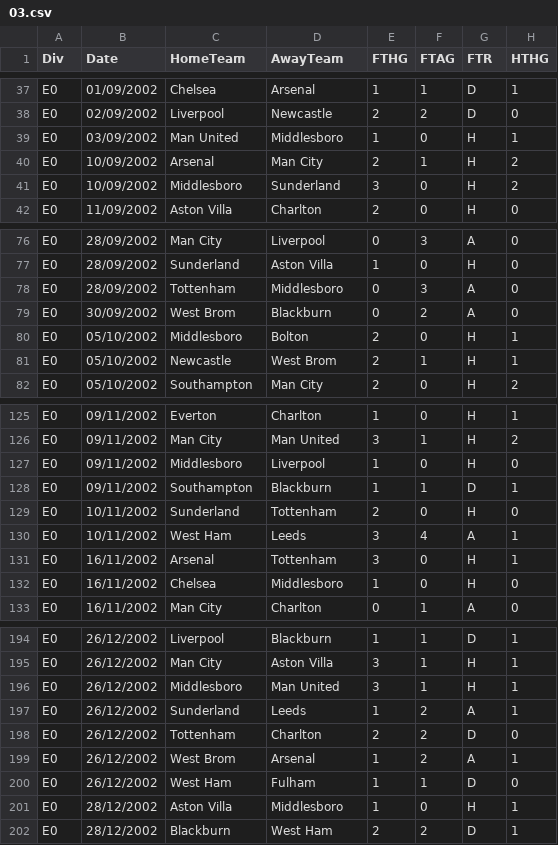
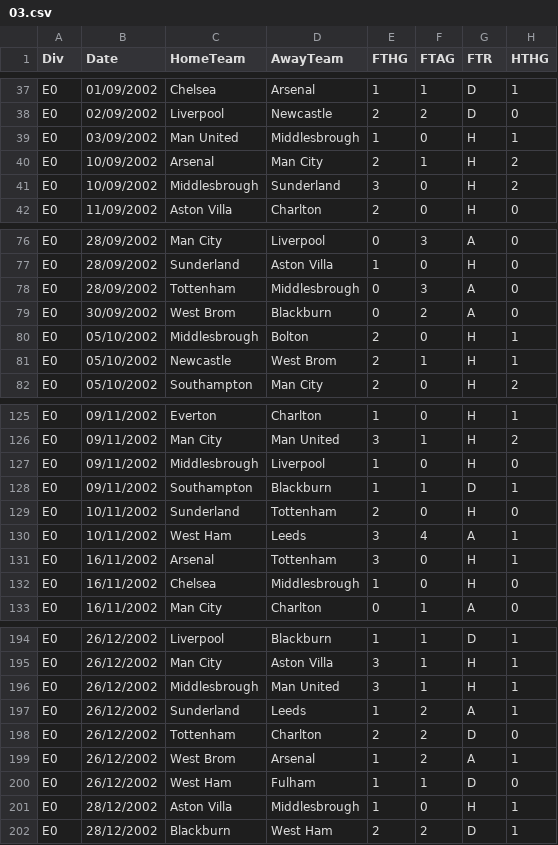
Before and after one commit to greenster3000/fun, a CSV file: xgbetting/data/03.csv, drawn as a sheet; only a part is shown, gaps mark what is left out; the diff covers the shown part only; the diff names each change by its address in the sheet, - before the commit and + after, or states it on an @@ line.

```diff
--- a/xgbetting/data/03.csv
+++ b/xgbetting/data/03.csv
-D39 (AwayTeam): Middlesboro
+D39 (AwayTeam): Middlesbrough
-C41 (HomeTeam): Middlesboro
+C41 (HomeTeam): Middlesbrough
-D78 (AwayTeam): Middlesboro
+D78 (AwayTeam): Middlesbrough
-C80 (HomeTeam): Middlesboro
+C80 (HomeTeam): Middlesbrough
-C127 (HomeTeam): Middlesboro
+C127 (HomeTeam): Middlesbrough
-D132 (AwayTeam): Middlesboro
+D132 (AwayTeam): Middlesbrough
-C196 (HomeTeam): Middlesboro
+C196 (HomeTeam): Middlesbrough
-D201 (AwayTeam): Middlesboro
+D201 (AwayTeam): Middlesbrough
```
Also changed, not shown: 30 edited cells elsewhere in this file, 1 other file.
